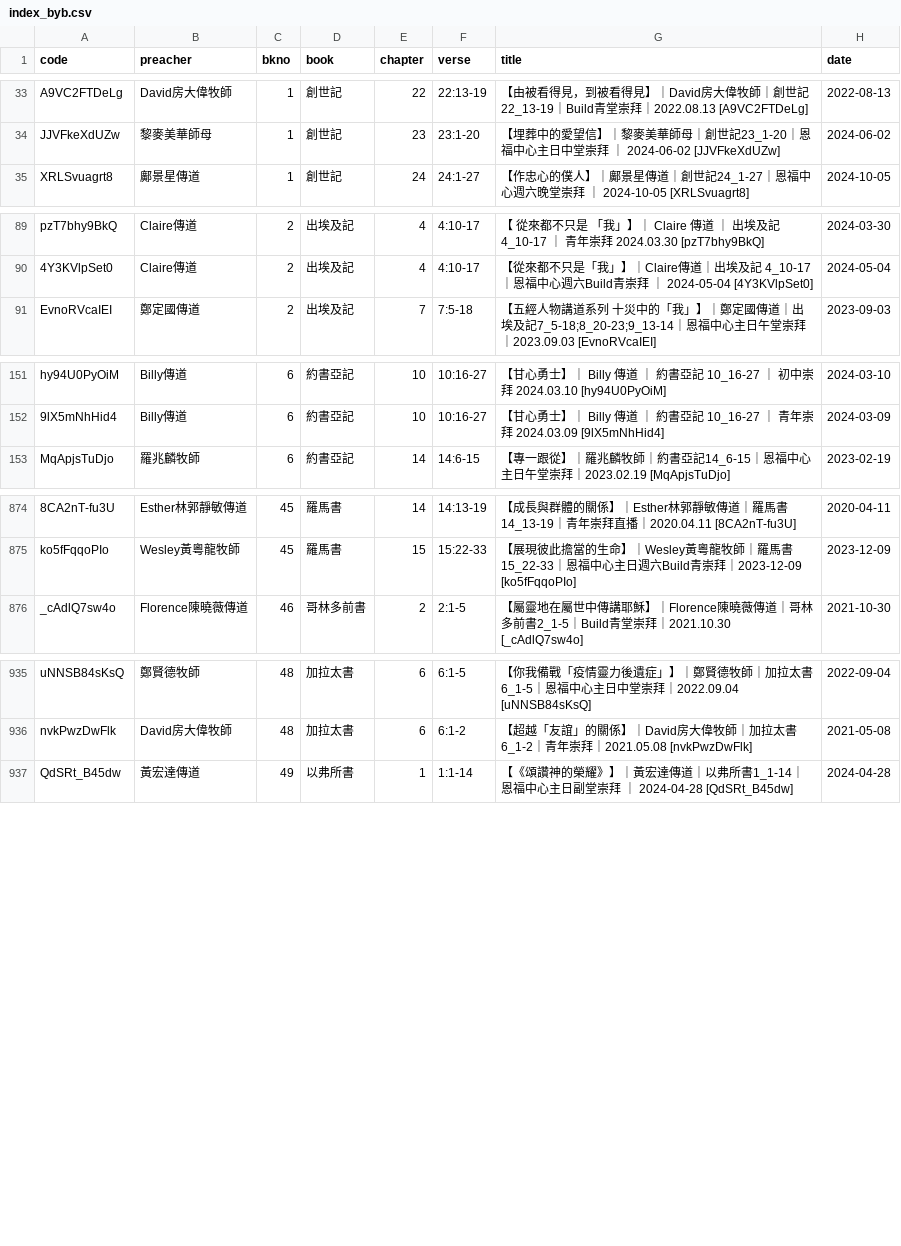
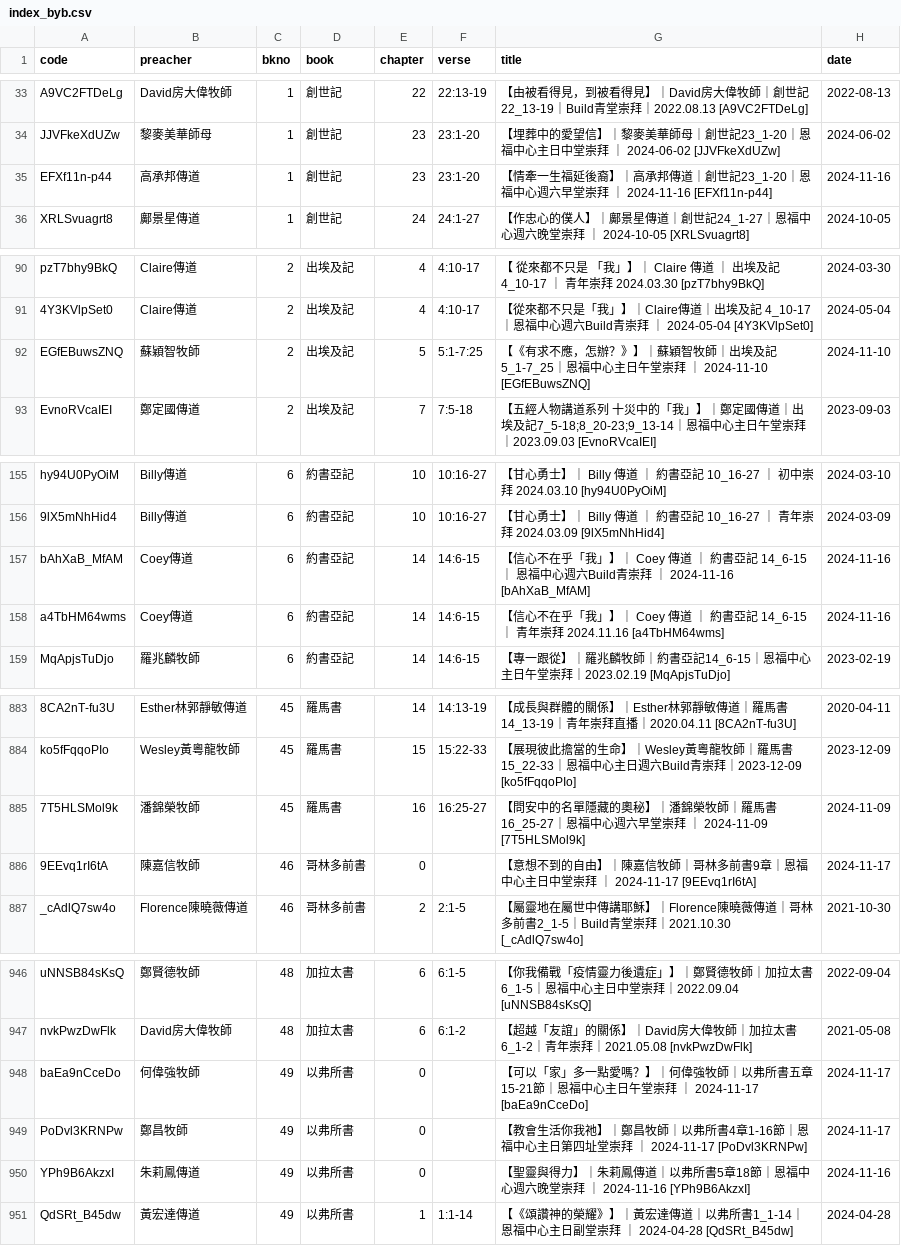
Before and after one commit to michaelchanwahyan/sermon-app, a CSV file: projects/YFCX/index_byb.csv, drawn as a sheet; only a part is shown, gaps mark what is left out; the diff covers the shown part only; the diff names each change by its address in the sheet, - before the commit and + after, or states it on an @@ line.

Commit message:
[update] renew index

```diff
--- a/projects/YFCX/index_byb.csv
+++ b/projects/YFCX/index_byb.csv
+row 35: EFXf11n-p44 | 高承邦傳道 | 1 | 創世記 | 23 | 23:1-20 | 【情牽一生福延後裔】｜高承邦傳道｜創世記23_1-20｜恩福中心週六早堂崇拜 ｜ 2024-11-16 [EFXf11n-p44] | 2024-11-16
+row 92: EGfEBuwsZNQ | 蘇穎智牧師 | 2 | 出埃及記 | 5 | 5:1-7:25 | 【《有求不應，怎辦？》】｜蘇穎智牧師｜出埃及記5_1-7_25｜恩福中心主日午堂崇拜 ｜ 2024-11-10 [EGfEBuwsZNQ] | 2024-11-10
+row 157: bAhXaB_MfAM | Coey傳道 | 6 | 約書亞記 | 14 | 14:6-15 | 【信心不在乎「我」】｜ Coey 傳道 ｜ 約書亞記 14_6-15 ｜ 恩福中心週六Build青崇拜 ｜ 2024-11-16 [bAhXaB_MfAM] | 2024-11-16
+row 158: a4TbHM64wms | Coey傳道 | 6 | 約書亞記 | 14 | 14:6-15 | 【信心不在乎「我」】｜ Coey 傳道 ｜ 約書亞記 14_6-15 ｜ 青年崇拜 2024.11.16 [a4TbHM64wms] | 2024-11-16
+row 885: 7T5HLSMol9k | 潘錦榮牧師 | 45 | 羅馬書 | 16 | 16:25-27 | 【問安中的名單隱藏的奧秘】｜潘錦榮牧師｜羅馬書16_25-27｜恩福中心週六早堂崇拜 ｜ 2024-11-09 [7T5HLSMol9k] | 2024-11-09
+row 886: 9EEvq1rI6tA | 陳嘉信牧師 | 46 | 哥林多前書 | 0 |  | 【意想不到的自由】｜陳嘉信牧師｜哥林多前書9章｜恩福中心主日中堂崇拜 ｜ 2024-11-17 [9EEvq1rI6tA] | 2024-11-17
+row 948: baEa9nCceDo | 何偉強牧師 | 49 | 以弗所書 | 0 |  | 【可以「家」多一點愛嗎？】｜何偉強牧師｜以弗所書五章15-21節｜恩福中心主日午堂崇拜 ｜ 2024-11-17 [baEa9nCceDo] | 2024-11-17
+row 949: PoDvl3KRNPw | 鄭昌牧師 | 49 | 以弗所書 | 0 |  | 【教會生活你我祂】｜鄭昌牧師｜以弗所書4章1-16節｜恩福中心主日第四址堂崇拜 ｜ 2024-11-17 [PoDvl3KRNPw] | 2024-11-17
+row 950: YPh9B6AkzxI | 朱莉鳳傳道 | 49 | 以弗所書 | 0 |  | 【聖靈與得力】｜朱莉鳳傳道｜以弗所書5章18節｜恩福中心週六晚堂崇拜 ｜ 2024-11-16 [YPh9B6AkzxI] | 2024-11-16
```
Also changed, not shown: 5 added rows elsewhere in this file, projects/ACSMHK/index_byb.csv, projects/ACSMHK/index_byn.csv, 17 other files.
